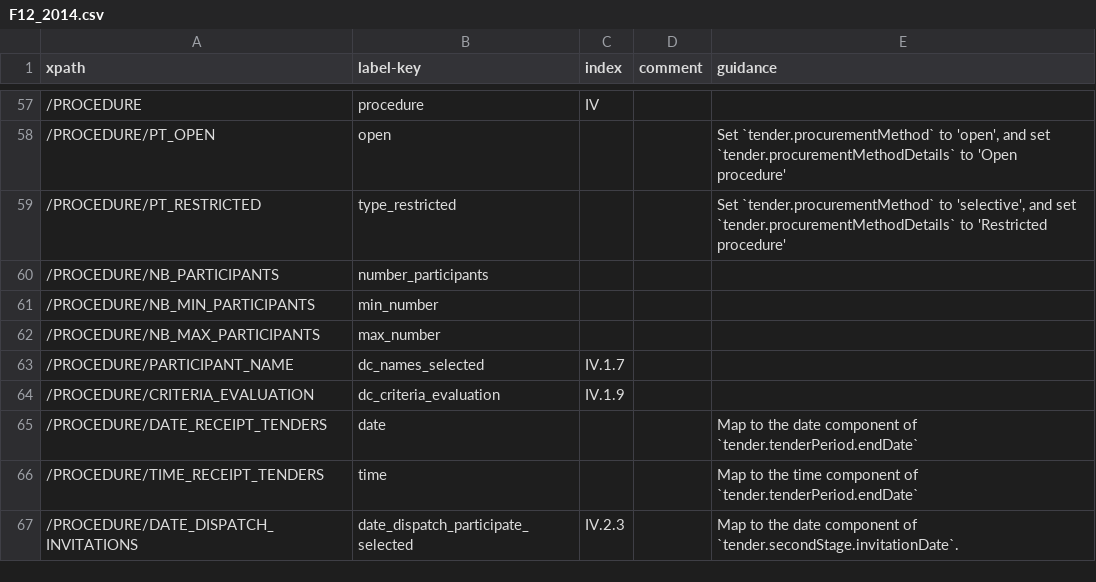
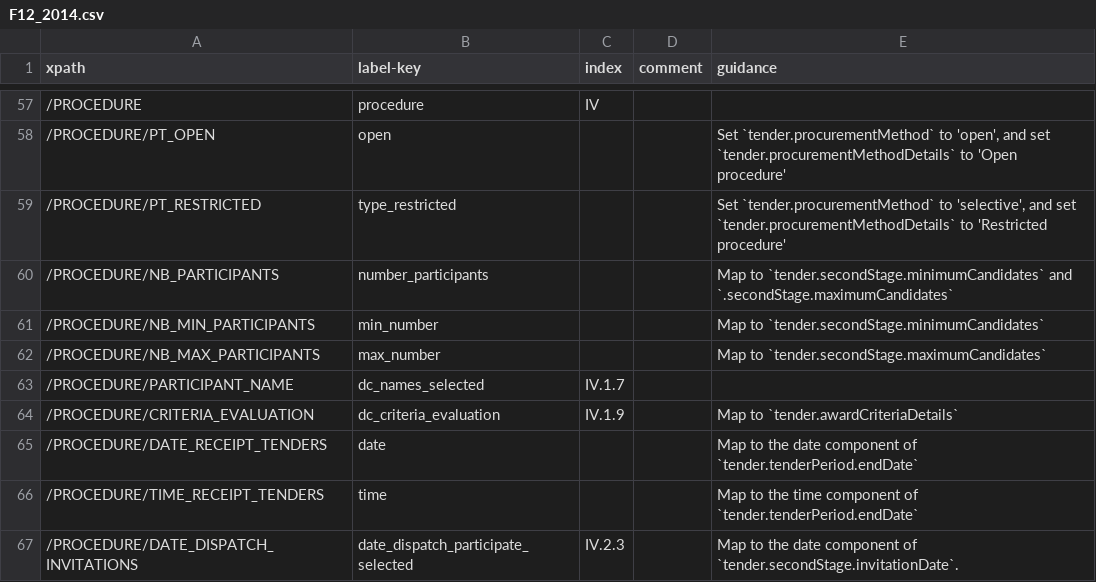
Before and after one commit to open-contracting/european-union-support, a CSV file: output/mapping/F12_2014.csv, drawn as a sheet; only a part is shown, gaps mark what is left out.

Commit message:
Add easy mappings to F12

```diff
--- a/output/mapping/F12_2014.csv
+++ b/output/mapping/F12_2014.csv
@@ -59,7 +59,7 @@ xpath,label-key,index,comment,guidance
 /PROCEDURE/PT_RESTRICTED,type_restricted,,,"Set `tender.procurementMethod` to 'selective', and set `tender.procurementMethodDetails` to 'Restricted procedure'"
-/PROCEDURE/NB_PARTICIPANTS,number_participants,,,
-/PROCEDURE/NB_MIN_PARTICIPANTS,min_number,,,
-/PROCEDURE/NB_MAX_PARTICIPANTS,max_number,,,
+/PROCEDURE/NB_PARTICIPANTS,number_participants,,,Map to `tender.secondStage.minimumCandidates` and `.secondStage.maximumCandidates`
+/PROCEDURE/NB_MIN_PARTICIPANTS,min_number,,,Map to `tender.secondStage.minimumCandidates`
+/PROCEDURE/NB_MAX_PARTICIPANTS,max_number,,,Map to `tender.secondStage.maximumCandidates`
 /PROCEDURE/PARTICIPANT_NAME,dc_names_selected,IV.1.7,,
-/PROCEDURE/CRITERIA_EVALUATION,dc_criteria_evaluation,IV.1.9,,
+/PROCEDURE/CRITERIA_EVALUATION,dc_criteria_evaluation,IV.1.9,,Map to `tender.awardCriteriaDetails`
 /PROCEDURE/DATE_RECEIPT_TENDERS,date,,,Map to the date component of `tender.tenderPeriod.endDate`
```
Also changed, not shown: output/mapping/F13_2014.csv.
